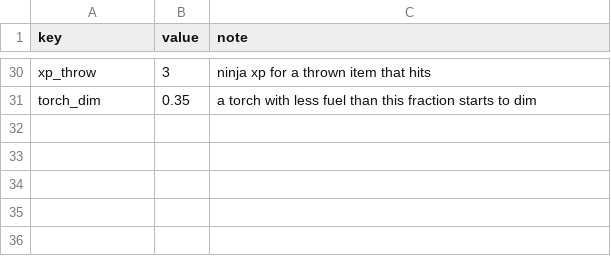
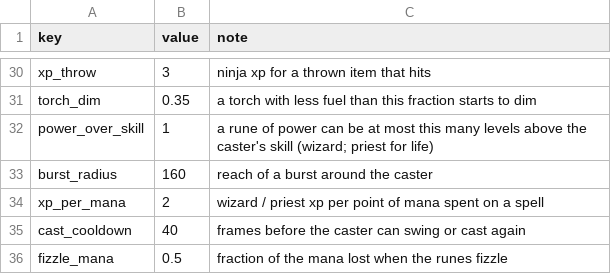
Before and after one commit to ryohji/pyxel-dungeon, a CSV file: game/data/tuning.csv, drawn as a sheet; only a part is shown, gaps mark what is left out; the diff names each change by its address in the sheet, - before the commit and + after, or states it on an @@ line.

```diff
--- a/game/data/tuning.csv
+++ b/game/data/tuning.csv
+row 32: power_over_skill | 1 | a rune of power can be at most this many levels above the caster's skill (wizard; priest for life)
+row 33: burst_radius | 160 | reach of a burst around the caster
+row 34: xp_per_mana | 2 | wizard / priest xp per point of mana spent on a spell
+row 35: cast_cooldown | 40 | frames before the caster can swing or cast again
+row 36: fizzle_mana | 0.5 | fraction of the mana lost when the runes fizzle
```
Also changed, not shown: 21 other files.
